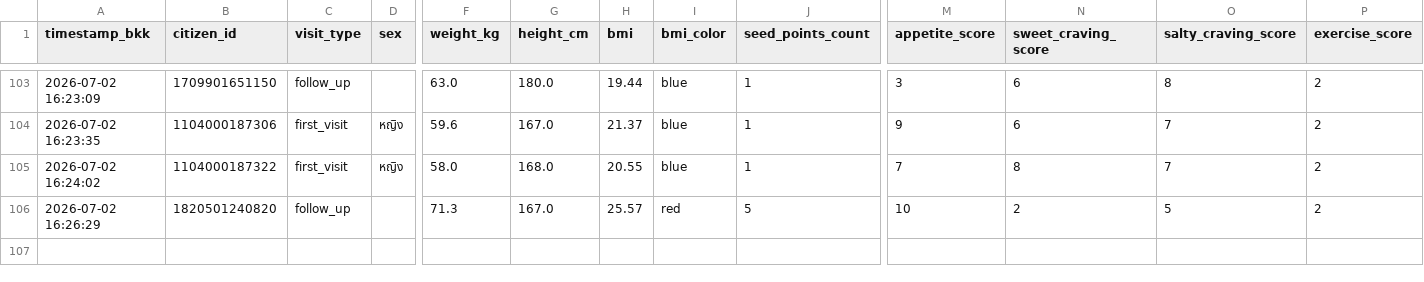
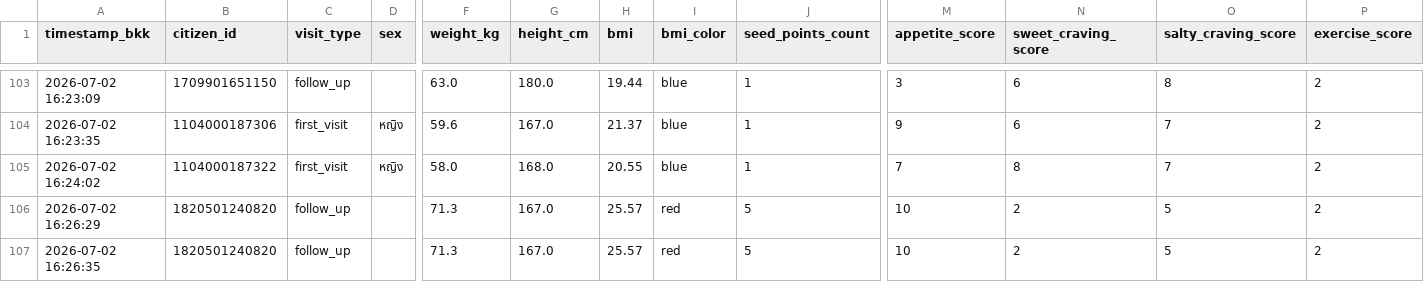
Before and after one commit to PythonianSt/Ear, a CSV file: ear_acupressure.csv, drawn as a sheet; only a part is shown, gaps mark what is left out; rows hold the shown columns only; the diff names each change by its address in the sheet, - before the commit and + after, or states it on an @@ line.

Commit message:
Update auricular acupressure CSV 2026-07-02 16:26:35

```diff
--- a/ear_acupressure.csv
+++ b/ear_acupressure.csv
+row 107: 2026-07-02 16:26:35 | 1820501240820 | follow_up |  | 71.3 | 167.0 | 25.57 | red | 5 | 10 | 2 | 5 | 2
```
